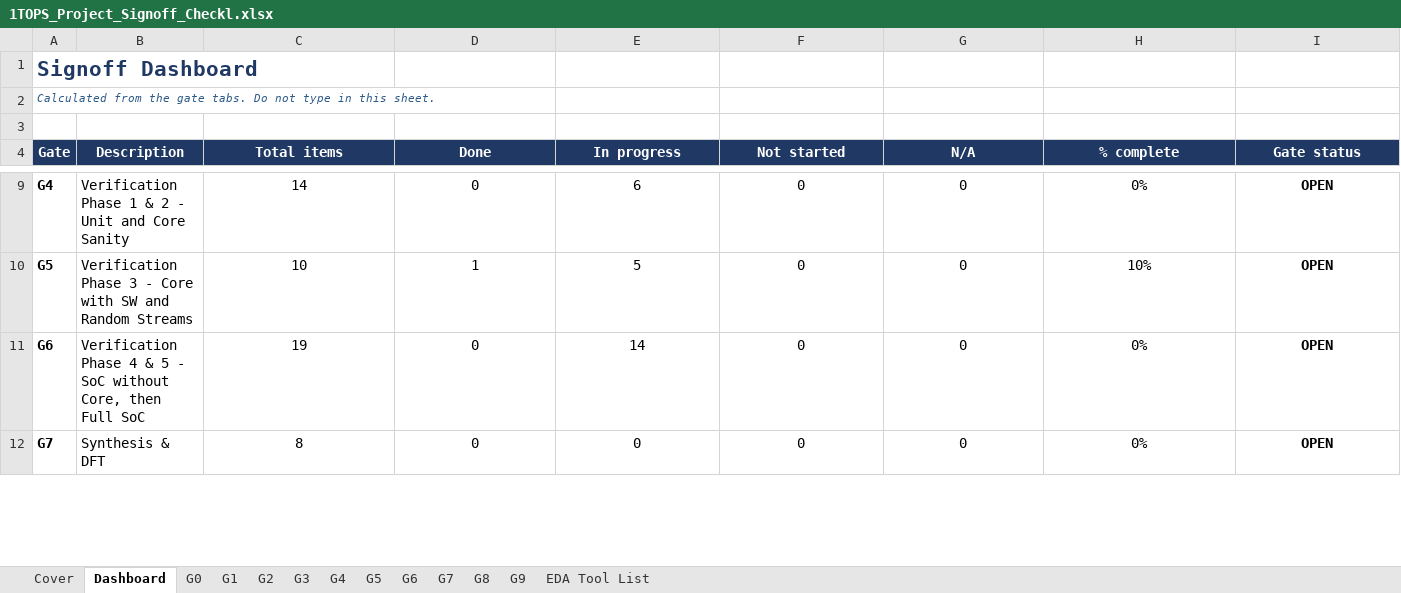
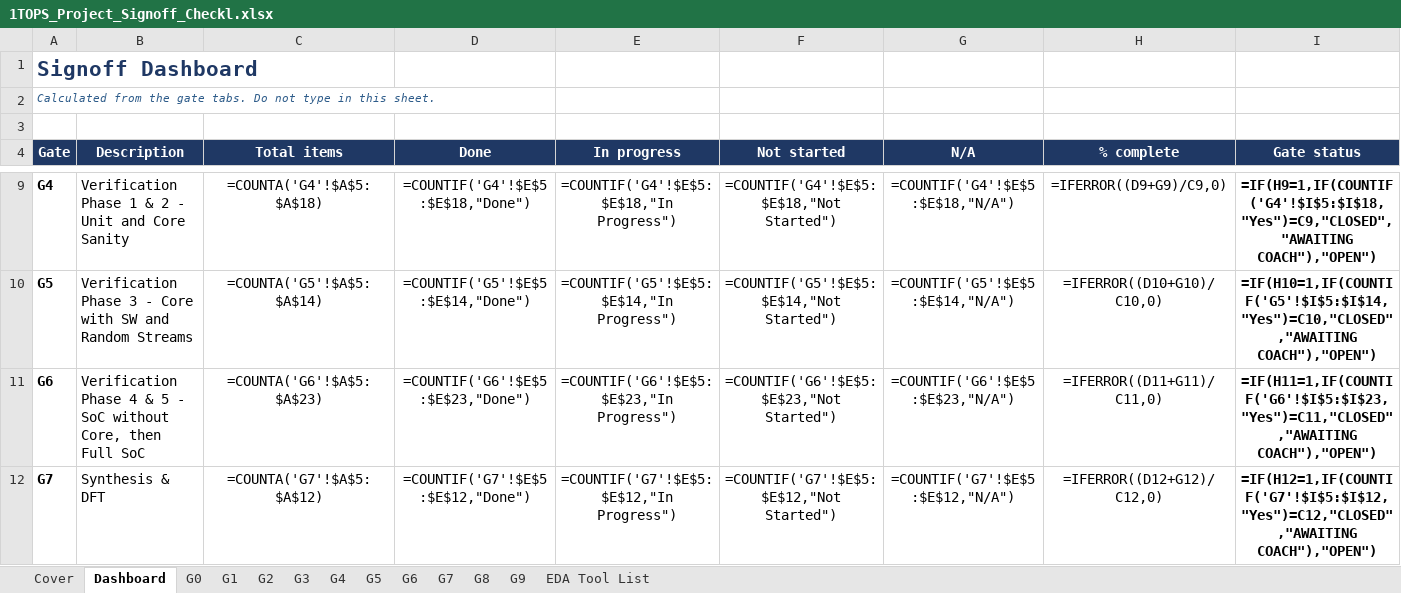
Before and after one commit to raghul7cj/RISCFORGE_1TOPS, an Excel workbook: 1TOPS OFFICIAL DELIVERABLES/1TOPS_Project_Signoff_Checkl.xlsx, sheet Dashboard, drawn as a sheet; only a part is shown, gaps mark what is left out; values as stored, in another font and other column widths than the file's, no borders; formulas without a stored value are shown as written; conditional formats not drawn; the diff covers the shown part only; the diff names each change by its address in the sheet, - before the commit and + after, or states it on an @@ line.

Commit message:
Sync signoff checklist workbook to the latest local version

```diff
--- a/1TOPS OFFICIAL DELIVERABLES/1TOPS_Project_Signoff_Checkl.xlsx (sheet Dashboard)
+++ b/1TOPS OFFICIAL DELIVERABLES/1TOPS_Project_Signoff_Checkl.xlsx (sheet Dashboard)
-C9 (Total items): 14
+C9 (Total items): =COUNTA('G4'!$A$5:$A$18)
-D9 (Done): 0
+D9 (Done): =COUNTIF('G4'!$E$5:$E$18,"Done")
-E9 (In progress): 6
+E9 (In progress): =COUNTIF('G4'!$E$5:$E$18,"In Progress")
-F9 (Not started): 0
+F9 (Not started): =COUNTIF('G4'!$E$5:$E$18,"Not Started")
-G9 (N/A): 0
+G9 (N/A): =COUNTIF('G4'!$E$5:$E$18,"N/A")
-H9 (% complete): 0%
+H9 (% complete): =IFERROR((D9+G9)/C9,0)
-I9 (Gate status): OPEN
+I9 (Gate status): =IF(H9=1,IF(COUNTIF('G4'!$I$5:$I$18,"Yes")=C9,"CLOSED","AWAITING COACH"),"OPEN")
-C10 (Total items): 10
+C10 (Total items): =COUNTA('G5'!$A$5:$A$14)
-D10 (Done): 1
+D10 (Done): =COUNTIF('G5'!$E$5:$E$14,"Done")
-E10 (In progress): 5
+E10 (In progress): =COUNTIF('G5'!$E$5:$E$14,"In Progress")
-F10 (Not started): 0
+F10 (Not started): =COUNTIF('G5'!$E$5:$E$14,"Not Started")
-G10 (N/A): 0
+G10 (N/A): =COUNTIF('G5'!$E$5:$E$14,"N/A")
-H10 (% complete): 10%
+H10 (% complete): =IFERROR((D10+G10)/C10,0)
-I10 (Gate status): OPEN
+I10 (Gate status): =IF(H10=1,IF(COUNTIF('G5'!$I$5:$I$14,"Yes")=C10,"CLOSED","AWAITING COACH"),"OPEN")
-C11 (Total items): 19
+C11 (Total items): =COUNTA('G6'!$A$5:$A$23)
-D11 (Done): 0
+D11 (Done): =COUNTIF('G6'!$E$5:$E$23,"Done")
-E11 (In progress): 14
+E11 (In progress): =COUNTIF('G6'!$E$5:$E$23,"In Progress")
-F11 (Not started): 0
+F11 (Not started): =COUNTIF('G6'!$E$5:$E$23,"Not Started")
-G11 (N/A): 0
+G11 (N/A): =COUNTIF('G6'!$E$5:$E$23,"N/A")
-H11 (% complete): 0%
+H11 (% complete): =IFERROR((D11+G11)/C11,0)
-I11 (Gate status): OPEN
+I11 (Gate status): =IF(H11=1,IF(COUNTIF('G6'!$I$5:$I$23,"Yes")=C11,"CLOSED","AWAITING COACH"),"OPEN")
-C12 (Total items): 8
+C12 (Total items): =COUNTA('G7'!$A$5:$A$12)
-D12 (Done): 0
+D12 (Done): =COUNTIF('G7'!$E$5:$E$12,"Done")
-E12 (In progress): 0
+E12 (In progress): =COUNTIF('G7'!$E$5:$E$12,"In Progress")
-F12 (Not started): 0
+F12 (Not started): =COUNTIF('G7'!$E$5:$E$12,"Not Started")
-G12 (N/A): 0
+G12 (N/A): =COUNTIF('G7'!$E$5:$E$12,"N/A")
-H12 (% complete): 0%
+H12 (% complete): =IFERROR((D12+G12)/C12,0)
-I12 (Gate status): OPEN
+I12 (Gate status): =IF(H12=1,IF(COUNTIF('G7'!$I$5:$I$12,"Yes")=C12,"CLOSED","AWAITING COACH"),"OPEN")
```
Also changed, not shown: 1 added row, 1 removed row and 42 edited cells elsewhere in this sheet, sheet G5, sheet G6, sheet G4.
